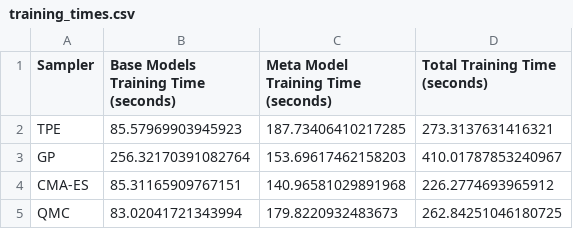
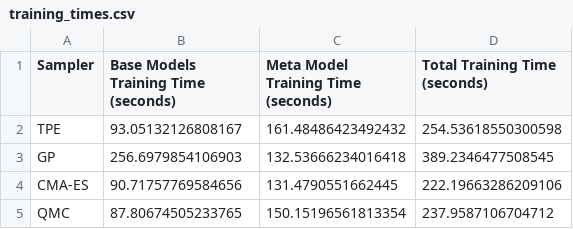
Before and after one commit to azhar-anas/sel-nnml-heart-disease-prediction, a CSV file: artifacts/ds1/models/training_times.csv, drawn as a sheet.

```diff
--- a/artifacts/ds1/models/training_times.csv
+++ b/artifacts/ds1/models/training_times.csv
@@ -1,5 +1,5 @@
 Sampler,Base Models Training Time (seconds),Meta Model Training Time (seconds),Total Training Time (seconds)
-TPE,85.57969903945923,187.73406410217285,273.3137631416321
-GP,256.32170391082764,153.69617462158203,410.01787853240967
-CMA-ES,85.31165909767151,140.96581029891968,226.2774693965912
-QMC,83.02041721343994,179.8220932483673,262.84251046180725
+TPE,93.05132126808167,161.48486423492432,254.53618550300598
+GP,256.6979854106903,132.53666234016418,389.2346477508545
+CMA-ES,90.71757769584656,131.4790551662445,222.19663286209106
+QMC,87.80674505233765,150.15196561813354,237.9587106704712
```
Also changed, not shown: artifacts/ds1/models/all_model_hyperparameters.csv, 38 other files.
